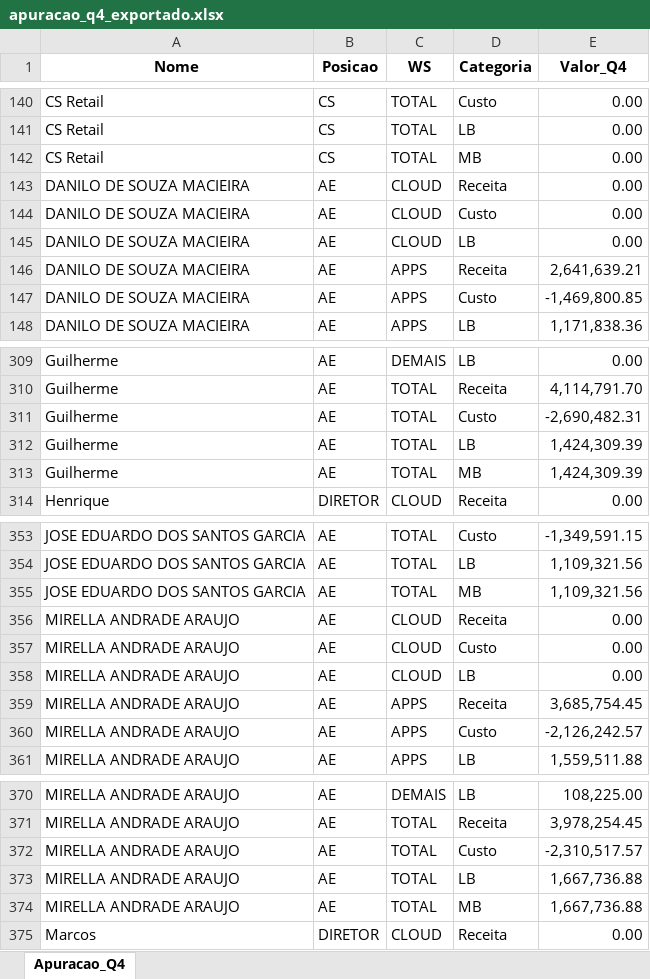
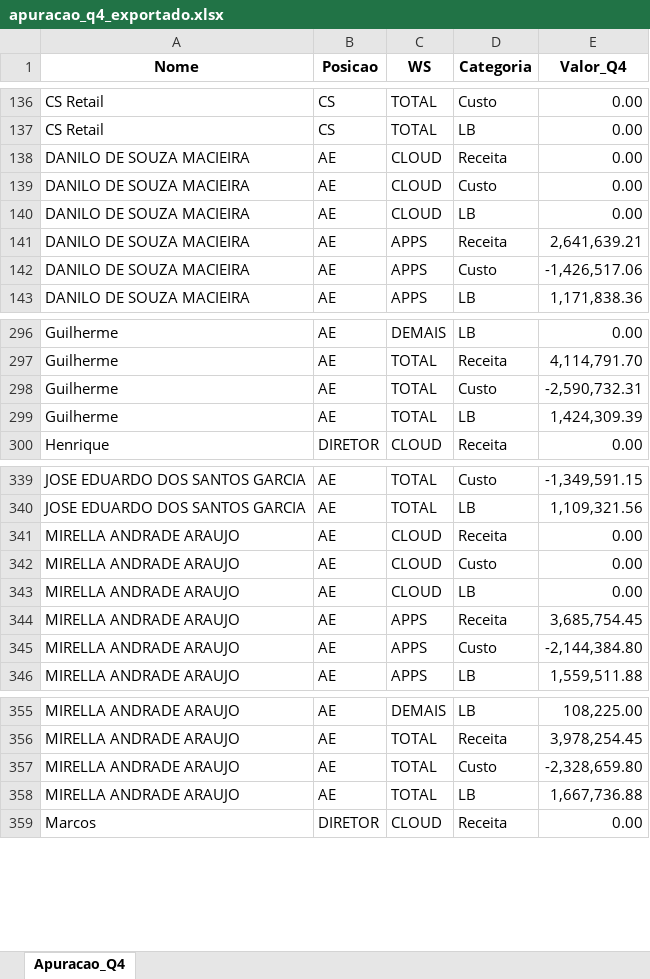
Before and after one commit to amandapaula-oss/worker-dashboard, an Excel workbook: backend/apuracao_q4_exportado.xlsx, sheet Apuracao_Q4, drawn as a sheet; only a part is shown, gaps mark what is left out; values as stored, in another font and other column widths than the file's, no borders; removed rows and columns are numbered as before the commit, all else as after; the diff covers the shown part only; the diff names each change by its address in the sheet, - before the commit and + after, or states it on an @@ line.

```diff
--- a/backend/apuracao_q4_exportado.xlsx (sheet Apuracao_Q4)
+++ b/backend/apuracao_q4_exportado.xlsx (sheet Apuracao_Q4)
-row 142: CS Retail | CS | TOTAL | MB | 0.00
-E142 (Valor_Q4): -1,469,800.85
+E142 (Valor_Q4): -1,426,517.06
-E298 (Valor_Q4): -2,690,482.31
+E298 (Valor_Q4): -2,590,732.31
-row 313: Guilherme | AE | TOTAL | MB | 1,424,309.39
-row 355: JOSE EDUARDO DOS SANTOS GARCIA | AE | TOTAL | MB | 1,109,321.56
-E345 (Valor_Q4): -2,126,242.57
+E345 (Valor_Q4): -2,144,384.80
-E357 (Valor_Q4): -2,310,517.57
+E357 (Valor_Q4): -2,328,659.80
-row 374: MIRELLA ANDRADE ARAUJO | AE | TOTAL | MB | 1,667,736.88
```
Also changed, not shown: 15 removed rows and 11 edited cells elsewhere in this sheet, 2 other files.
